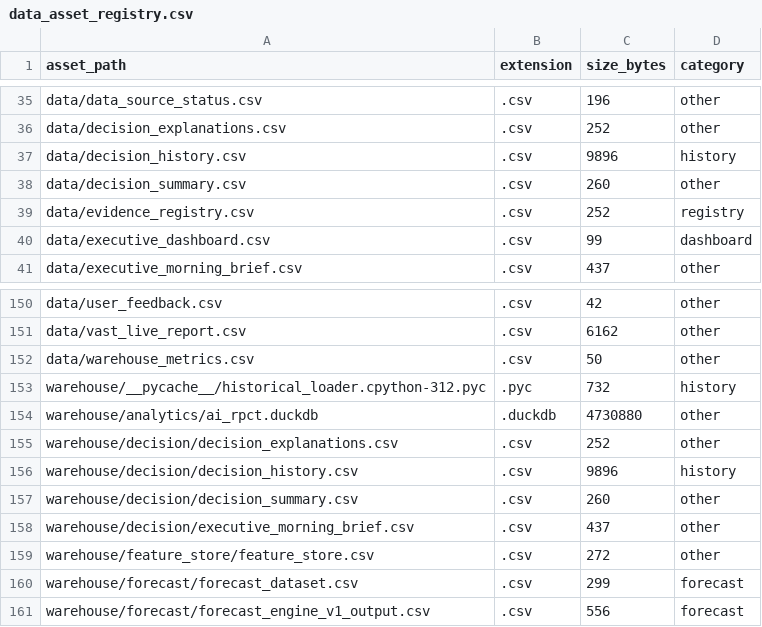
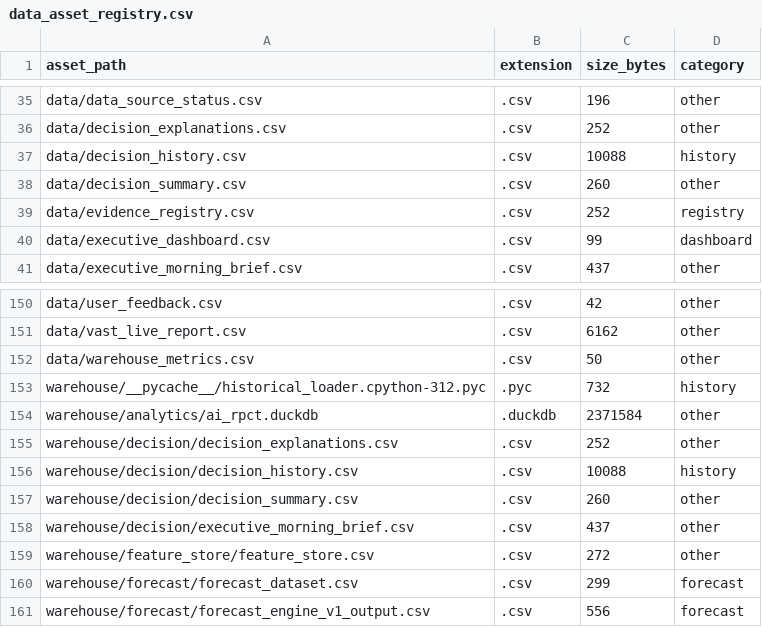
Before and after one commit to Jose3838/AI-RPCT, a CSV file: data/data_asset_registry.csv, drawn as a sheet; only a part is shown, gaps mark what is left out.

```diff
--- a/data/data_asset_registry.csv
+++ b/data/data_asset_registry.csv
@@ -36,3 +36,3 @@ data/data_source_status.csv,.csv,196,other
 data/decision_explanations.csv,.csv,252,other
-data/decision_history.csv,.csv,9896,history
+data/decision_history.csv,.csv,10088,history
 data/decision_summary.csv,.csv,260,other
@@ -153,5 +153,5 @@ data/warehouse_metrics.csv,.csv,50,other
 warehouse/__pycache__/historical_loader.cpython-312.pyc,.pyc,732,history
-warehouse/analytics/ai_rpct.duckdb,.duckdb,4730880,other
+warehouse/analytics/ai_rpct.duckdb,.duckdb,2371584,other
 warehouse/decision/decision_explanations.csv,.csv,252,other
-warehouse/decision/decision_history.csv,.csv,9896,history
+warehouse/decision/decision_history.csv,.csv,10088,history
 warehouse/decision/decision_summary.csv,.csv,260,other
```
Also changed, not shown: data/decision_summary.csv, data/forecast_run_summary.csv, 5 other files.
